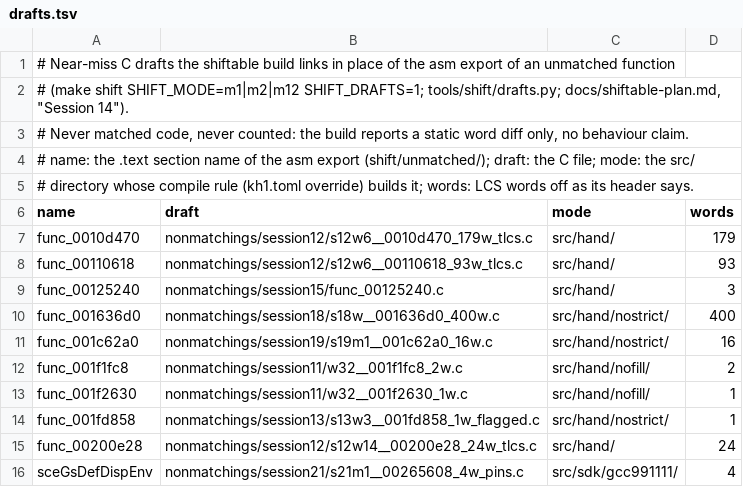
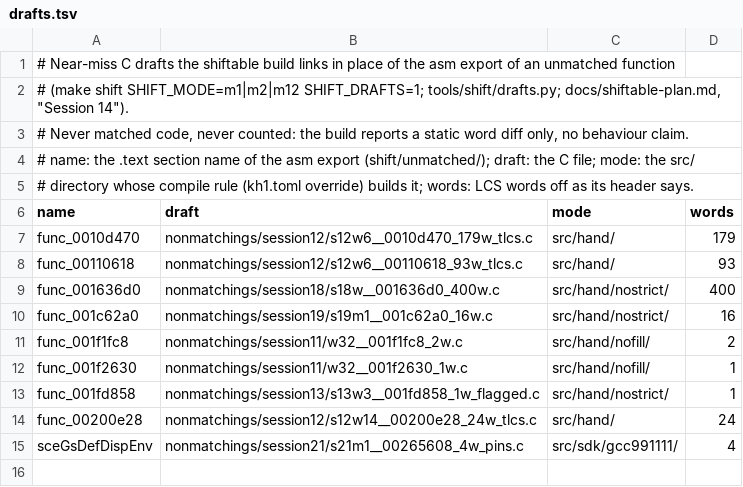
Before and after one commit to ShayVD/kh1-decomp, a TSV file: shift/drafts.tsv, drawn as a sheet; the diff names each change by its address in the sheet, - before the commit and + after, or states it on an @@ line.

```diff
--- a/shift/drafts.tsv
+++ b/shift/drafts.tsv
-row 9: func_00125240 | nonmatchings/session15/func_00125240.c | src/hand/ | 3
```
Also changed, not shown: 2 other files.
